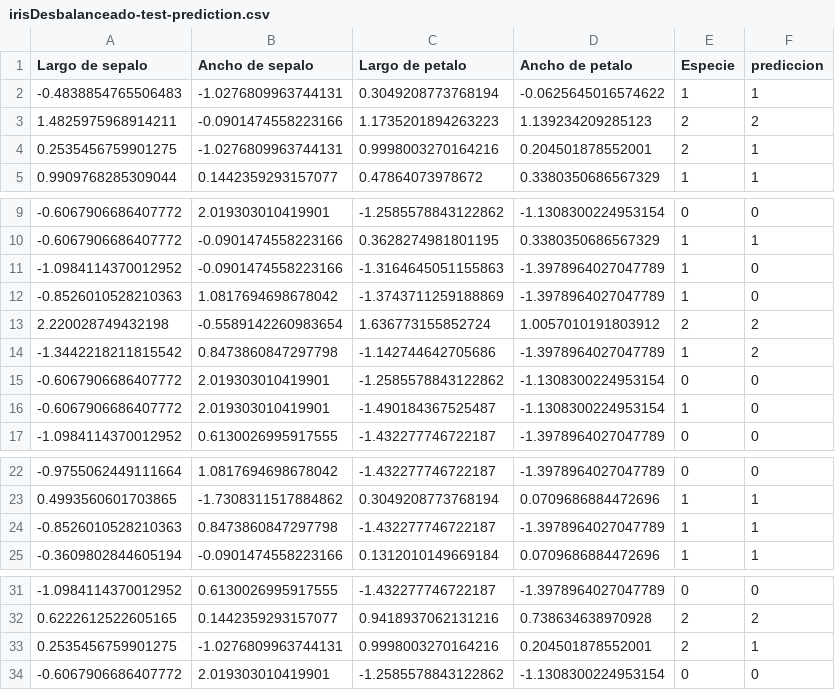
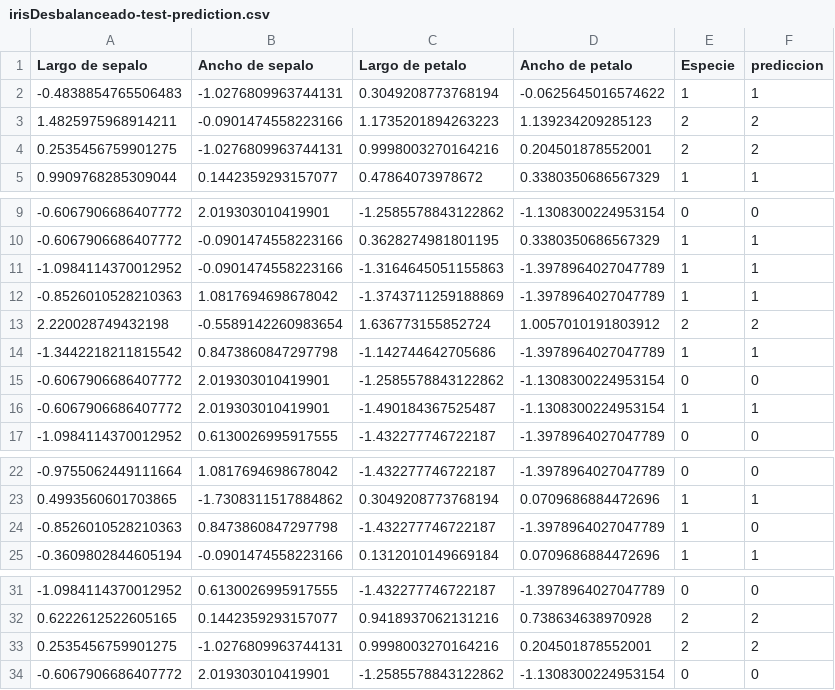
Before and after one commit to GonzaloPerezGomez/SAD, a CSV file: output/irisDesbalanceado-test-prediction.csv, drawn as a sheet; only a part is shown, gaps mark what is left out.

```diff
--- a/output/irisDesbalanceado-test-prediction.csv
+++ b/output/irisDesbalanceado-test-prediction.csv
@@ -3,3 +3,3 @@ Largo de sepalo,Ancho de sepalo,Largo de petalo,Ancho de petalo,Especie,predicci
 1.4825975968914211,-0.0901474558223166,1.1735201894263223,1.139234209285123,2,2
-0.2535456759901275,-1.0276809963744131,0.9998003270164216,0.204501878552001,2,1
+0.2535456759901275,-1.0276809963744131,0.9998003270164216,0.204501878552001,2,2
 0.9909768285309044,0.1442359293157077,0.47864073978672,0.3380350686567329,1,1
@@ -10,8 +10,8 @@ Largo de sepalo,Ancho de sepalo,Largo de petalo,Ancho de petalo,Especie,predicci
 -0.6067906686407772,-0.0901474558223166,0.3628274981801195,0.3380350686567329,1,1
--1.0984114370012952,-0.0901474558223166,-1.3164645051155863,-1.3978964027047789,1,0
--0.8526010528210363,1.0817694698678042,-1.3743711259188869,-1.3978964027047789,1,0
+-1.0984114370012952,-0.0901474558223166,-1.3164645051155863,-1.3978964027047789,1,1
+-0.8526010528210363,1.0817694698678042,-1.3743711259188869,-1.3978964027047789,1,1
 2.220028749432198,-0.5589142260983654,1.636773155852724,1.0057010191803912,2,2
--1.3442218211815542,0.8473860847297798,-1.142744642705686,-1.3978964027047789,1,2
+-1.3442218211815542,0.8473860847297798,-1.142744642705686,-1.3978964027047789,1,1
 -0.6067906686407772,2.019303010419901,-1.2585578843122862,-1.1308300224953154,0,0
--0.6067906686407772,2.019303010419901,-1.490184367525487,-1.1308300224953154,1,0
+-0.6067906686407772,2.019303010419901,-1.490184367525487,-1.1308300224953154,1,1
 -1.0984114370012952,0.6130026995917555,-1.432277746722187,-1.3978964027047789,0,0
@@ -23,3 +23,3 @@ Largo de sepalo,Ancho de sepalo,Largo de petalo,Ancho de petalo,Especie,predicci
 0.4993560601703865,-1.7308311517884862,0.3049208773768194,0.0709686884472696,1,1
--0.8526010528210363,0.8473860847297798,-1.432277746722187,-1.3978964027047789,1,1
+-0.8526010528210363,0.8473860847297798,-1.432277746722187,-1.3978964027047789,1,0
 -0.3609802844605194,-0.0901474558223166,0.1312010149669184,0.0709686884472696,1,1
@@ -32,3 +32,3 @@ Largo de sepalo,Ancho de sepalo,Largo de petalo,Ancho de petalo,Especie,predicci
 0.6222612522605165,0.1442359293157077,0.9418937062131216,0.738634638970928,2,2
-0.2535456759901275,-1.0276809963744131,0.9998003270164216,0.204501878552001,2,1
+0.2535456759901275,-1.0276809963744131,0.9998003270164216,0.204501878552001,2,2
 -0.6067906686407772,2.019303010419901,-1.2585578843122862,-1.1308300224953154,0,0
```
Also changed, not shown: 37 other files.
